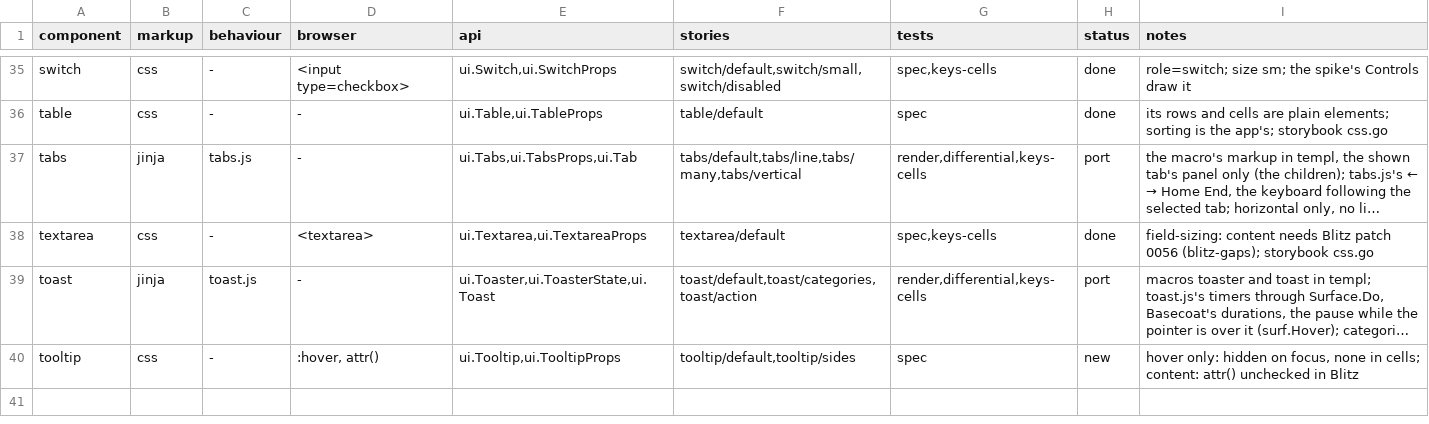
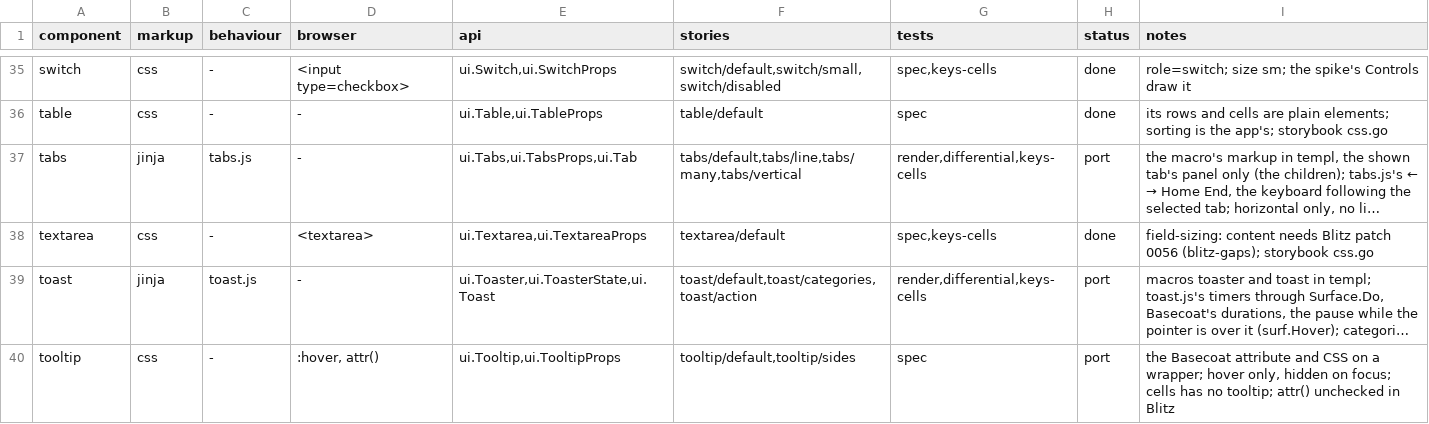
Before and after one commit to neuroplastio/hotty-surf, a TSV file: ui/coverage.tsv, drawn as a sheet; only a part is shown, gaps mark what is left out; long unchanged cells end in …; the diff names each change by its address in the sheet, - before the commit and + after, or states it on an @@ line.

Commit message:
Add Basecoat tooltip wrapper

```diff
--- a/ui/coverage.tsv
+++ b/ui/coverage.tsv
-H40 (status): new
+H40 (status): port
-I40 (notes): hover only: hidden on focus, none in cells; content: attr() unchecked…
+I40 (notes): the Basecoat attribute and CSS on a wrapper; hover only, hidden on focus; cells has no tooltip; attr() unchecked…
```
Also changed, not shown: 12 other files.
